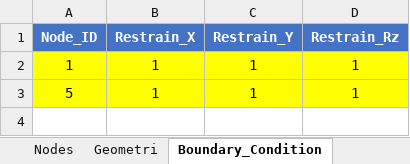
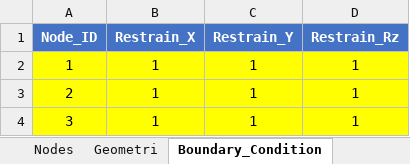
Before and after one commit to neromexxx333/frame, an Excel workbook: input_template.xlsx, sheet Boundary_Condition, drawn as a sheet; values as stored, in another font and other column widths than the file's, no borders; the diff names each change by its address in the sheet, - before the commit and + after, or states it on an @@ line.

```diff
--- a/input_template.xlsx (sheet Boundary_Condition)
+++ b/input_template.xlsx (sheet Boundary_Condition)
-A3 (Node_ID): 5
+A3 (Node_ID): 2
+row 4: 3 | 1 | 1 | 1
```
Also changed, not shown: sheet Mutu_Baja, sheet Mutu_Beton, sheet Geometri, sheet Tulangan, sheet Nodes, sheet Beban_Hidup, 2 more sheets, formulas that keep their value.
